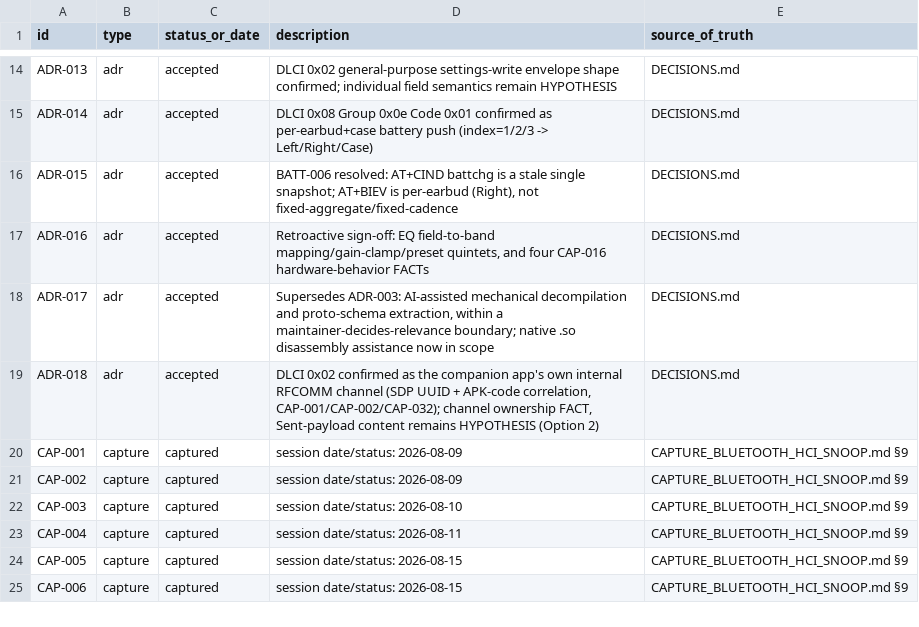
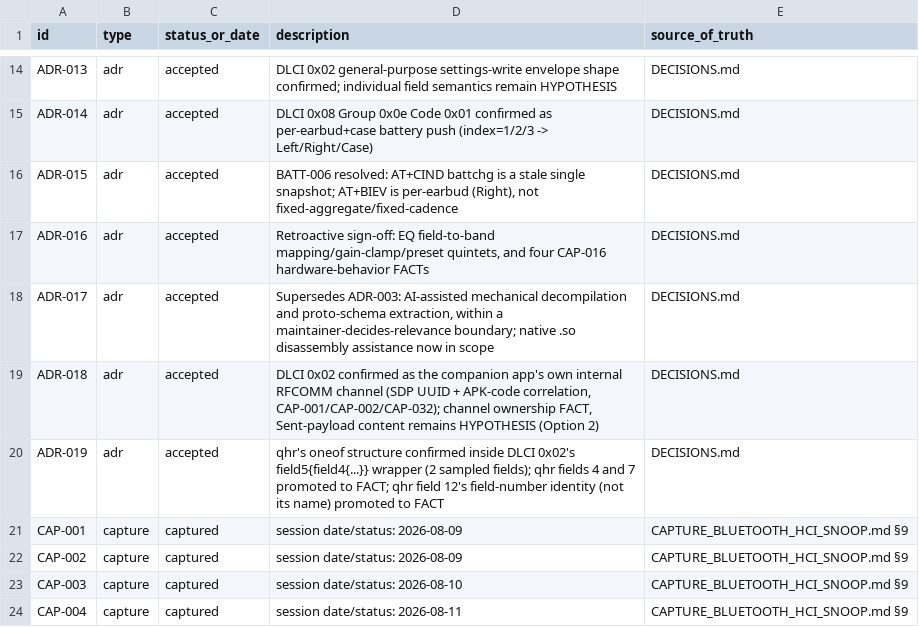
Before and after one commit to tedsluis/opencontrolpixelbudspro2, a CSV file: id_registry.csv, drawn as a sheet; only a part is shown, gaps mark what is left out; the shorter side is filled out with more unchanged rows; the diff names each change by its address in the sheet, - before the commit and + after, or states it on an @@ line.

```diff
--- a/id_registry.csv
+++ b/id_registry.csv
+row 20: ADR-019 | adr | accepted | qhr's oneof structure confirmed inside DLCI 0x02's field5{field4{...}} wrapper (2 sampled fields); qhr fields 4 and 7 promoted to FACT; qhr field 12's field-number identity (not its name) promoted to FACT | DECISIONS.md
```
Also changed, not shown: 10 other files.
